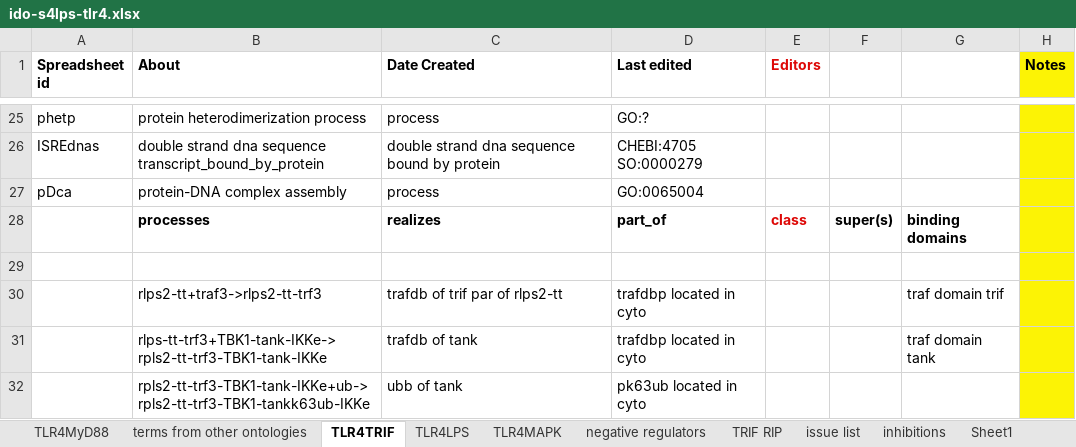
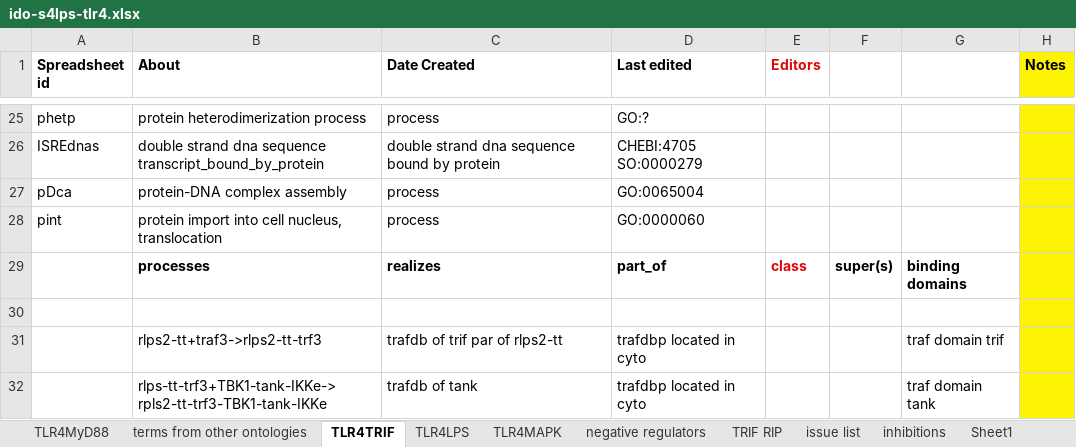
Before and after one commit to GreatStuff660/infectious-disease-ontology, an Excel workbook: src/ontology/immunology/ido-s4lps-tlr4.xlsx, sheet TLR4TRIF, drawn as a sheet; only a part is shown, gaps mark what is left out; the shorter side is filled out with more unchanged rows; values as stored, in another font and other column widths than the file's, no borders; the diff names each change by its address in the sheet, - before the commit and + after, or states it on an @@ line.

```diff
--- a/src/ontology/immunology/ido-s4lps-tlr4.xlsx (sheet TLR4TRIF)
+++ b/src/ontology/immunology/ido-s4lps-tlr4.xlsx (sheet TLR4TRIF)
+row 28: pint | protein import into cell nucleus, translocation | process | GO:0000060
```
Also changed, not shown: sheet TLR4MAPK.
